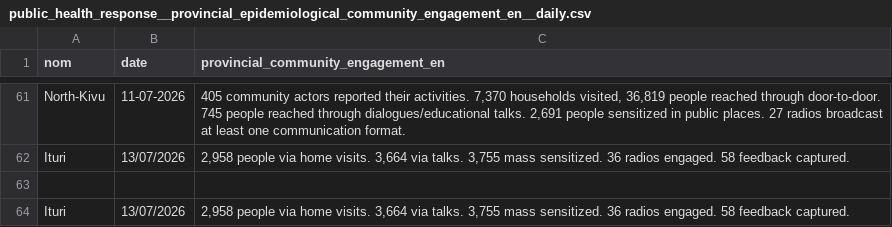
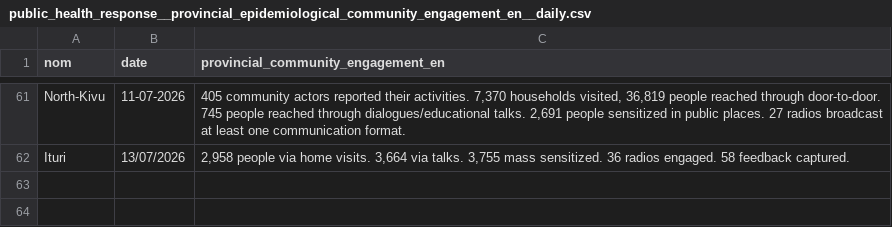
Before and after one commit to INRB-UMIE/BDBV2026-Data, a CSV file: data/public_health_response/processed/public_health_response__provincial_epidemiological_community_engagement_en__daily.csv, drawn as a sheet; only a part is shown, gaps mark what is left out; the diff names each change by its address in the sheet, - before the commit and + after, or states it on an @@ line.

```diff
--- a/data/public_health_response/processed/public_health_response__provincial_epidemiological_community_engagement_en__daily.csv
+++ b/data/public_health_response/processed/public_health_response__provincial_epidemiological_community_engagement_en__daily.csv
-row 63: (empty)
-row 64: Ituri | 13/07/2026 | 2,958 people via home visits. 3,664 via talks. 3,755 mass sensitized. 36 radios engaged. 58 feedback captured.
```
Also changed, not shown: data/insp_sitrep/processed/insp_sitrep__cumulative_confirmed_cases__daily.csv, data/public_health_response/processed/public_health_response__provincial_epidemiological_coordination_en__daily.csv, 5 other files.
